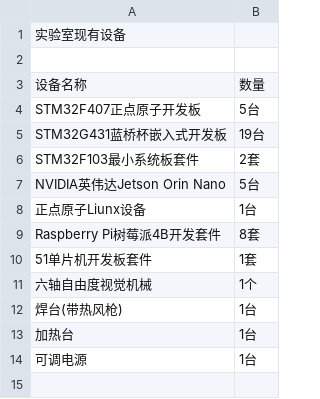
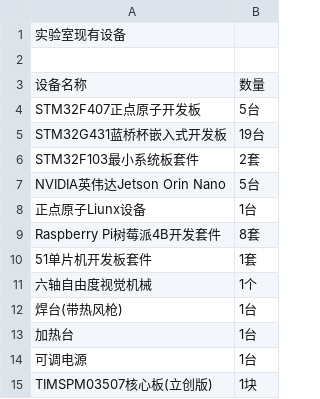
Before and after one commit to CSUST-IOTQRS/Component-list, a CSV file: CSV_Prj/实验室设备.csv, drawn as a sheet; the diff names each change by its address in the sheet, - before the commit and + after, or states it on an @@ line.

Commit message:
Update 实验室设备.csv

```diff
--- a/CSV_Prj/实验室设备.csv
+++ b/CSV_Prj/实验室设备.csv
+row 15: TIMSPM03507核心板(立创版) | 1块
```
